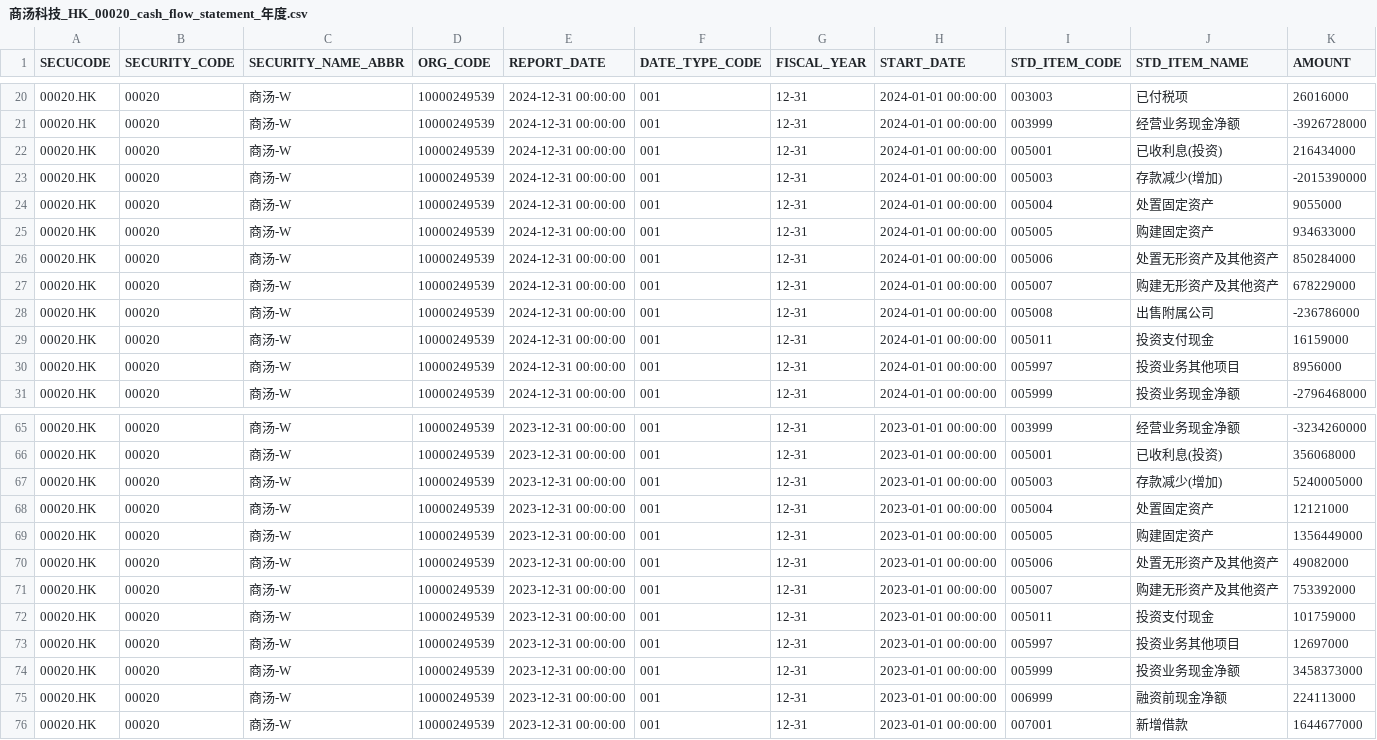
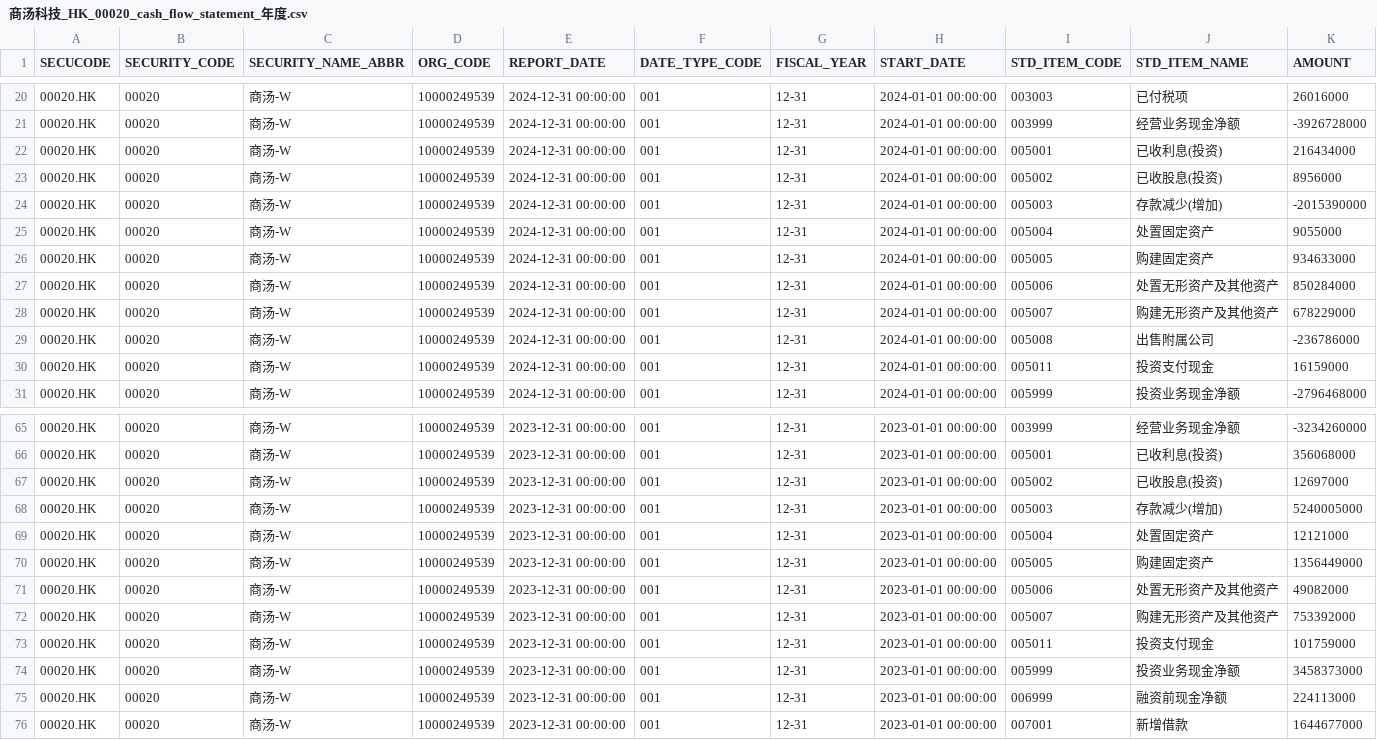
Before and after one commit to sdiaomao/financial_research_report, a CSV file: download_financial_statement_files/商汤科技_HK_00020_cash_flow_statement_年度.csv, drawn as a sheet; only a part is shown, gaps mark what is left out; removed rows and columns are numbered as before the commit, all else as after; the diff names each change by its address in the sheet, - before the commit and + after, or states it on an @@ line.

```diff
--- a/download_financial_statement_files/商汤科技_HK_00020_cash_flow_statement_年度.csv
+++ b/download_financial_statement_files/商汤科技_HK_00020_cash_flow_statement_年度.csv
+row 23: 00020.HK | 00020 | 商汤-W | 10000249539 | 2024-12-31 00:00:00 | 001 | 12-31 | 2024-01-01 00:00:00 | 005002 | 已收股息(投资) | 8956000
-row 30: 00020.HK | 00020 | 商汤-W | 10000249539 | 2024-12-31 00:00:00 | 001 | 12-31 | 2024-01-01 00:00:00 | 005997 | 投资业务其他项目 | 8956000
+row 67: 00020.HK | 00020 | 商汤-W | 10000249539 | 2023-12-31 00:00:00 | 001 | 12-31 | 2023-01-01 00:00:00 | 005002 | 已收股息(投资) | 12697000
-row 73: 00020.HK | 00020 | 商汤-W | 10000249539 | 2023-12-31 00:00:00 | 001 | 12-31 | 2023-01-01 00:00:00 | 005997 | 投资业务其他项目 | 12697000
```
Also changed, not shown: 16 other files.
